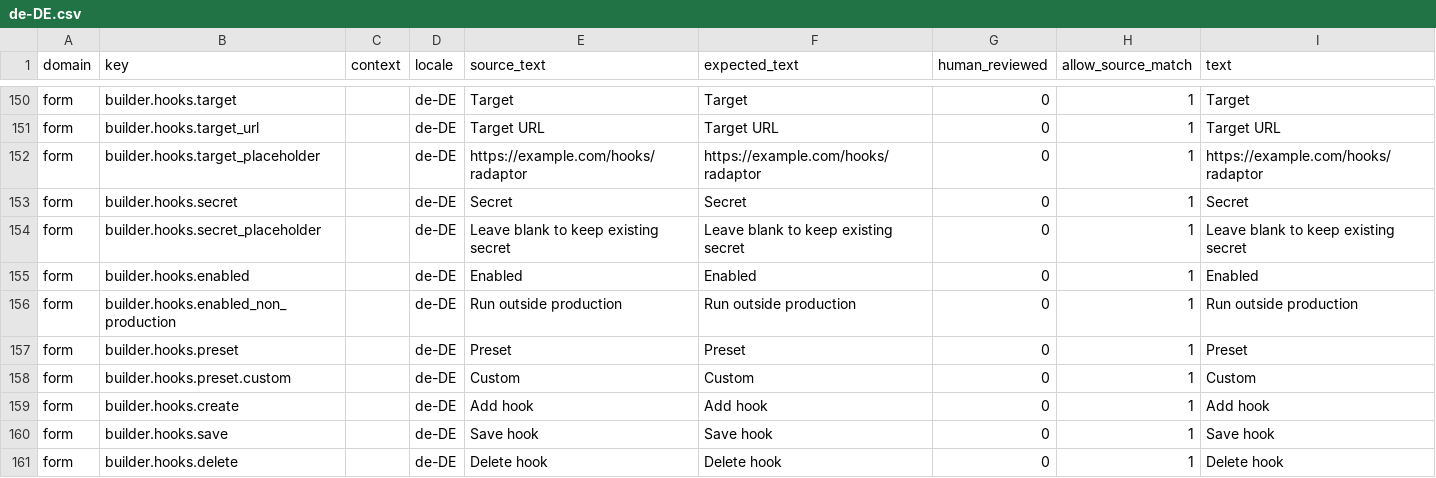
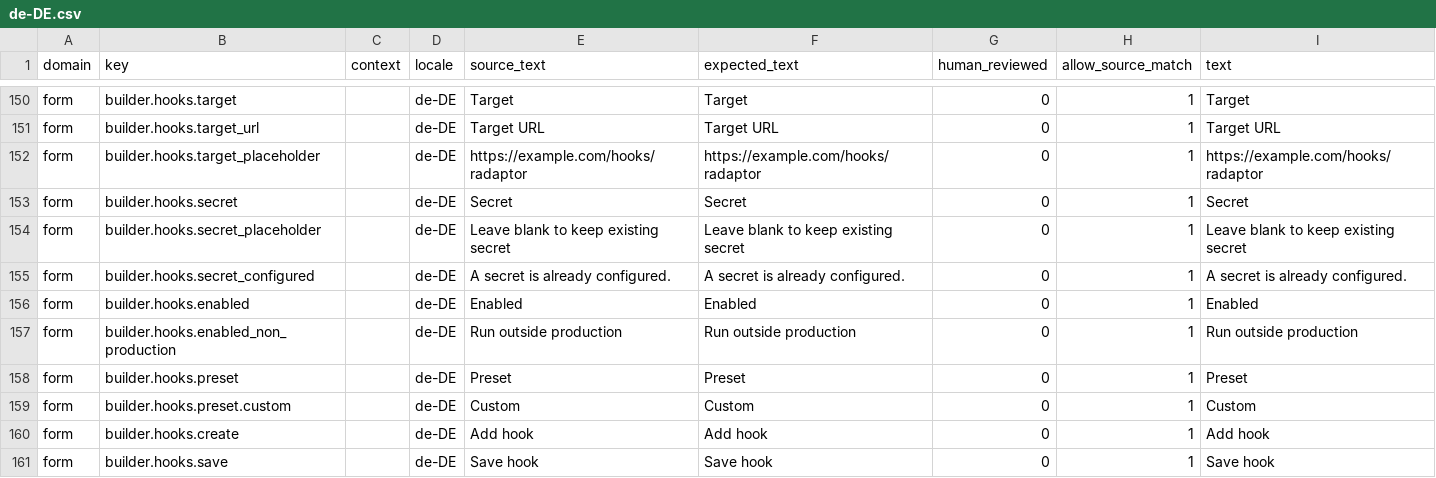
Before and after one commit to istvan-ujjmeszaros/radaptor-cms, a CSV file: modules-common/Form/i18n/seeds/de-DE.csv, drawn as a sheet; only a part is shown, gaps mark what is left out; the shorter side is filled out with more unchanged rows.

Commit message:
Tighten capture form hook persistence cleanup

```diff
--- a/modules-common/Form/i18n/seeds/de-DE.csv
+++ b/modules-common/Form/i18n/seeds/de-DE.csv
@@ -154,2 +154,3 @@ form,builder.hooks.secret,,de-DE,Secret,Secret,0,1,Secret
 form,builder.hooks.secret_placeholder,,de-DE,"Leave blank to keep existing secret","Leave blank to keep existing secret",0,1,"Leave blank to keep existing secret"
+form,builder.hooks.secret_configured,,de-DE,"A secret is already configured.","A secret is already configured.",0,1,"A secret is already configured."
 form,builder.hooks.enabled,,de-DE,Enabled,Enabled,0,1,Enabled
```
Also changed, not shown: modules-common/Form/i18n/seeds/en-US.csv, modules-common/Form/i18n/seeds/hu-HU.csv, 13 other files.
